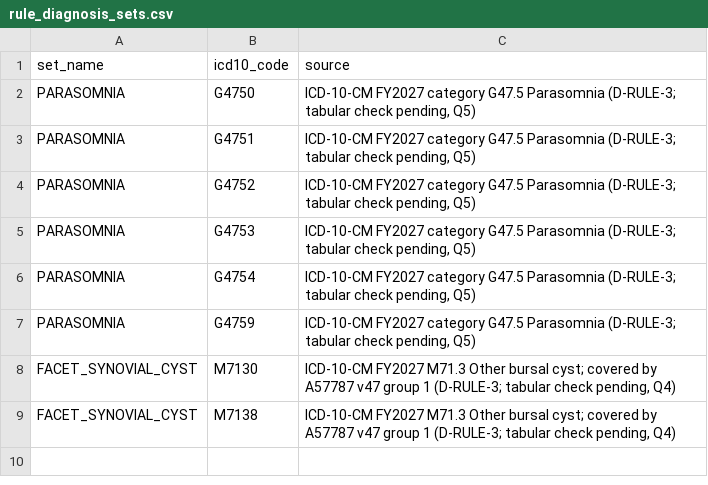
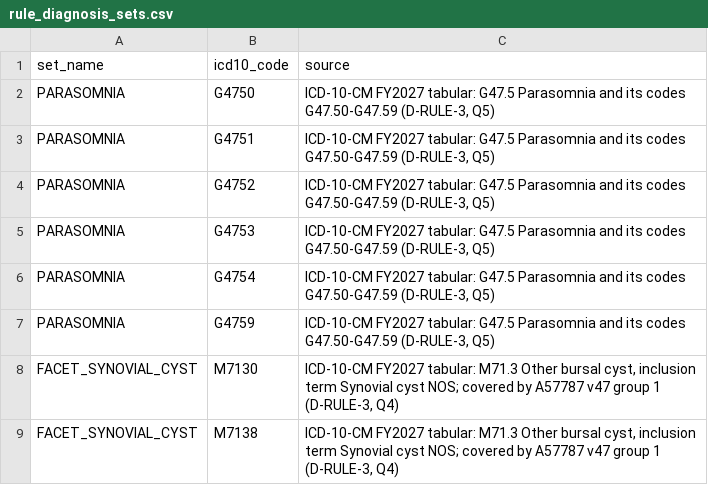
Before and after one commit to Rithwik010/ClaimSense-app, a CSV file: data/curated/rule_diagnosis_sets.csv, drawn as a sheet.

```diff
--- a/data/curated/rule_diagnosis_sets.csv
+++ b/data/curated/rule_diagnosis_sets.csv
@@ -1,9 +1,9 @@
 set_name,icd10_code,source
-PARASOMNIA,G4750,"ICD-10-CM FY2027 category G47.5 Parasomnia (D-RULE-3; tabular check pending, Q5)"
-PARASOMNIA,G4751,"ICD-10-CM FY2027 category G47.5 Parasomnia (D-RULE-3; tabular check pending, Q5)"
-PARASOMNIA,G4752,"ICD-10-CM FY2027 category G47.5 Parasomnia (D-RULE-3; tabular check pending, Q5)"
-PARASOMNIA,G4753,"ICD-10-CM FY2027 category G47.5 Parasomnia (D-RULE-3; tabular check pending, Q5)"
-PARASOMNIA,G4754,"ICD-10-CM FY2027 category G47.5 Parasomnia (D-RULE-3; tabular check pending, Q5)"
-PARASOMNIA,G4759,"ICD-10-CM FY2027 category G47.5 Parasomnia (D-RULE-3; tabular check pending, Q5)"
-FACET_SYNOVIAL_CYST,M7130,"ICD-10-CM FY2027 M71.3 Other bursal cyst; covered by A57787 v47 group 1 (D-RULE-3; tabular check pending, Q4)"
-FACET_SYNOVIAL_CYST,M7138,"ICD-10-CM FY2027 M71.3 Other bursal cyst; covered by A57787 v47 group 1 (D-RULE-3; tabular check pending, Q4)"
+PARASOMNIA,G4750,"ICD-10-CM FY2027 tabular: G47.5 Parasomnia and its codes G47.50-G47.59 (D-RULE-3, Q5)"
+PARASOMNIA,G4751,"ICD-10-CM FY2027 tabular: G47.5 Parasomnia and its codes G47.50-G47.59 (D-RULE-3, Q5)"
+PARASOMNIA,G4752,"ICD-10-CM FY2027 tabular: G47.5 Parasomnia and its codes G47.50-G47.59 (D-RULE-3, Q5)"
+PARASOMNIA,G4753,"ICD-10-CM FY2027 tabular: G47.5 Parasomnia and its codes G47.50-G47.59 (D-RULE-3, Q5)"
+PARASOMNIA,G4754,"ICD-10-CM FY2027 tabular: G47.5 Parasomnia and its codes G47.50-G47.59 (D-RULE-3, Q5)"
+PARASOMNIA,G4759,"ICD-10-CM FY2027 tabular: G47.5 Parasomnia and its codes G47.50-G47.59 (D-RULE-3, Q5)"
+FACET_SYNOVIAL_CYST,M7130,"ICD-10-CM FY2027 tabular: M71.3 Other bursal cyst, inclusion term Synovial cyst NOS; covered by A57787 v47 group 1 (D-RULE-3, Q4)"
+FACET_SYNOVIAL_CYST,M7138,"ICD-10-CM FY2027 tabular: M71.3 Other bursal cyst, inclusion term Synovial cyst NOS; covered by A57787 v47 group 1 (D-RULE-3, Q4)"
```
Also changed, not shown: data/raw_manifest.csv, 5 other files.
